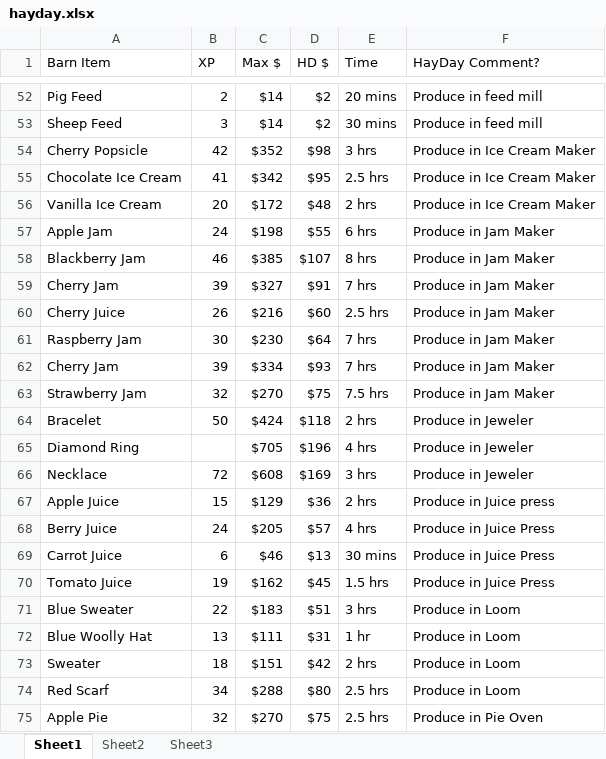
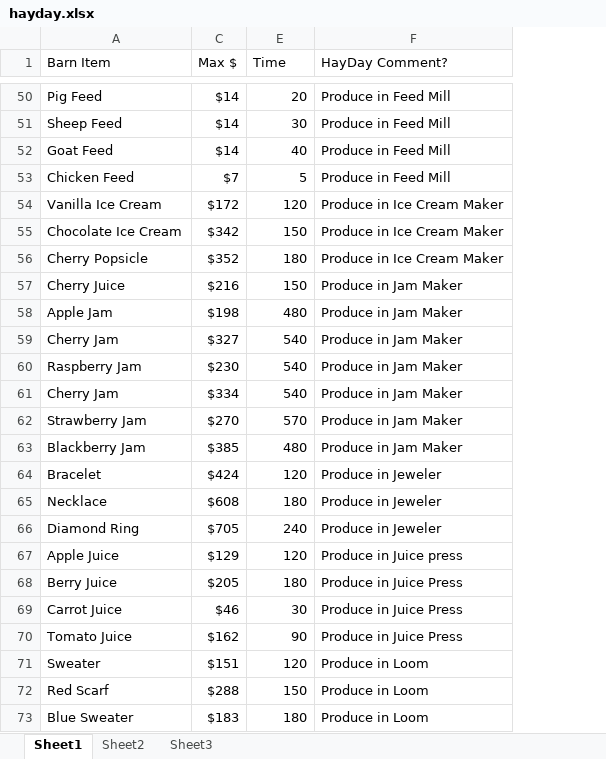
Before and after one commit to cahyosukses/gf, an Excel workbook: hayday.xlsx, sheet Sheet1, drawn as a sheet; only a part is shown, gaps mark what is left out; values as stored, in another font and other column widths than the file's, no cell formats; removed rows and columns are numbered as before the commit, all else as after; the diff covers the shown part only; the diff names each change by its address in the sheet, - before the commit and + after, or states it on an @@ line.

```diff
--- a/hayday.xlsx (sheet Sheet1)
+++ b/hayday.xlsx (sheet Sheet1)
@@ column B (XP) hidden, rows 52-53: 2 | 3; rows 56-57: 20 | 24; row 59: 39; rows 61-64: 30 | 39 | 32 | 50; rows 67-70: 15 | 24 | 6 | 19; rows 73-74: 18 | 34 @@
@@ column D (HD $) hidden, rows 52-53: $2 | $2; rows 56-57: $48 | $55; row 59: $91; rows 61-65: $64 | $93 | $75 | $118 | $196; rows 67-70: $36 | $57 | $13 | $45; rows 73-74: $42 | $80 @@
-E50 (Time): 20 mins
+E50 (Time): 20
-F50:F51 (HayDay Comment?): Produce in feed mill
+F50:F51 (HayDay Comment?): Produce in Feed Mill
-E51 (Time): 30 mins
+E51 (Time): 30
-row 54: Cherry Popsicle | 42 | $352 | $98 | 3 hrs | Produce in Ice Cream Maker
-row 55: Chocolate Ice Cream | 41 | $342 | $95 | 2.5 hrs | Produce in Ice Cream Maker
+row 52: Goat Feed | $14 | 40 | Produce in Feed Mill
+row 53: Chicken Feed | $7 | 5 | Produce in Feed Mill
-E54 (Time): 2 hrs
+E54 (Time): 120
+row 55: Chocolate Ice Cream | $342 | 150 | Produce in Ice Cream Maker
+row 56: Cherry Popsicle | $352 | 180 | Produce in Ice Cream Maker
+row 57: Cherry Juice | $216 | 150 | Produce in Jam Maker
-E58 (Time): 6 hrs
+E58 (Time): 480
-row 58: Blackberry Jam | 46 | $385 | $107 | 8 hrs | Produce in Jam Maker
-E59 (Time): 7 hrs
+E59 (Time): 540
-row 60: Cherry Juice | 26 | $216 | $60 | 2.5 hrs | Produce in Jam Maker
-E60:E61 (Time): 7 hrs
+E60:E61 (Time): 540
-E62 (Time): 7.5 hrs
+E62 (Time): 570
+row 63: Blackberry Jam | $385 | 480 | Produce in Jam Maker
-E64 (Time): 2 hrs
+E64 (Time): 120
+row 65: Necklace | $608 | 180 | Produce in Jeweler
-E66 (Time): 4 hrs
+E66 (Time): 240
-row 66: Necklace | 72 | $608 | $169 | 3 hrs | Produce in Jeweler
-E67 (Time): 2 hrs
+E67 (Time): 120
-E68 (Time): 4 hrs
+E68 (Time): 180
-E69 (Time): 30 mins
+E69 (Time): 30
-E70 (Time): 1.5 hrs
+E70 (Time): 90
-row 71: Blue Sweater | 22 | $183 | $51 | 3 hrs | Produce in Loom
-row 72: Blue Woolly Hat | 13 | $111 | $31 | 1 hr | Produce in Loom
-E71 (Time): 2 hrs
+E71 (Time): 120
-E72 (Time): 2.5 hrs
+E72 (Time): 150
-row 75: Apple Pie | 32 | $270 | $75 | 2.5 hrs | Produce in Pie Oven
+row 73: Blue Sweater | $183 | 180 | Produce in Loom
```
Also changed, not shown: 50 added rows, 26 removed rows and 54 edited cells elsewhere in this sheet, cell formats, hidden cells.
